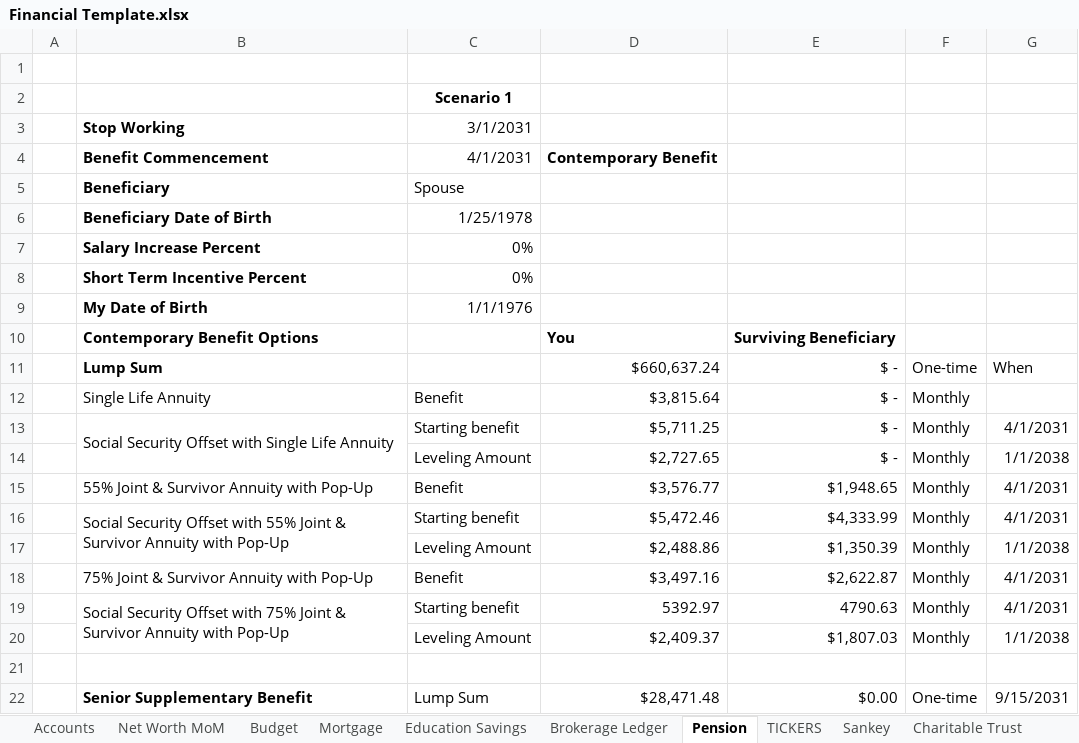
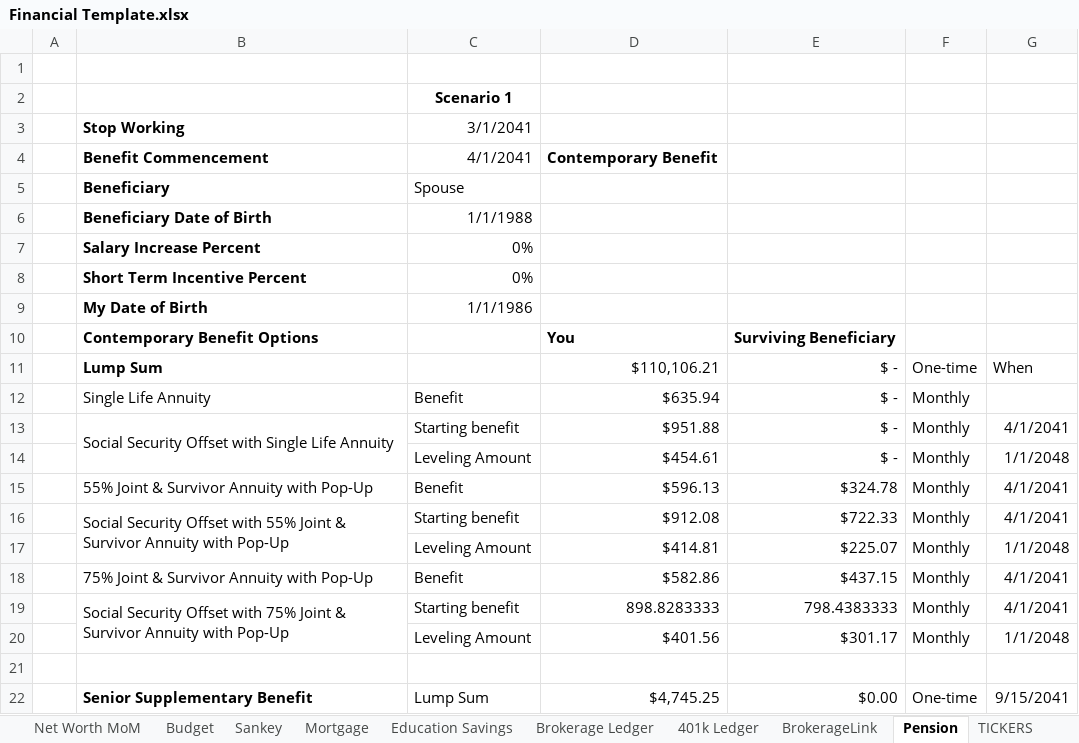
Before and after one commit to anorby515/AI2FI, an Excel workbook: core/sample-data/Financial Template.xlsx, sheet Pension, drawn as a sheet; values as stored, in another font and other column widths than the file's, no borders; the diff names each change by its address in the sheet, - before the commit and + after, or states it on an @@ line.

```diff
--- a/core/sample-data/Financial Template.xlsx (sheet Pension)
+++ b/core/sample-data/Financial Template.xlsx (sheet Pension)
+sheet tab: 401k Ledger
+sheet tab: BrokerageLink
@@ sheet tab order changed: Net Worth MoM | Budget | Sankey | Mortgage | Education Savings | Brokerage Ledger | 401k Ledger | BrokerageLink | Pension | TICKERS @@
-C3: 3/1/2031
+C3: 3/1/2041
-C4: 4/1/2031
+C4: 4/1/2041
-C6: 1/25/1978
+C6: 1/1/1988
-C9: 1/1/1976
+C9: 1/1/1986
-D11: $660,637.24
+D11: $110,106.21
-D12: $3,815.64
+D12: $635.94
-D13: $5,711.25
+D13: $951.88
-G13: 4/1/2031
+G13: 4/1/2041
-D14: $2,727.65
+D14: $454.61
-G14: 1/1/2038
+G14: 1/1/2048
-D15: $3,576.77
+D15: $596.13
-E15: $1,948.65
+E15: $324.78
-G15:G16: 4/1/2031
+G15:G16: 4/1/2041
-D16: $5,472.46
+D16: $912.08
-E16: $4,333.99
+E16: $722.33
-D17: $2,488.86
+D17: $414.81
-E17: $1,350.39
+E17: $225.07
-G17: 1/1/2038
+G17: 1/1/2048
-D18: $3,497.16
+D18: $582.86
-E18: $2,622.87
+E18: $437.15
-G18:G19: 4/1/2031
+G18:G19: 4/1/2041
-D19: 5392.97
+D19: 898.8283333
-E19: 4790.63
+E19: 798.4383333
-D20: $2,409.37
+D20: $401.56
-E20: $1,807.03
+E20: $301.17
-G20: 1/1/2038
+G20: 1/1/2048
-D22: $28,471.48
+D22: $4,745.25
-G22: 9/15/2031
+G22: 9/15/2041
```
Also changed, not shown: sheet Education Savings, sheet Accounts, other sheet tabs, formulas that keep their value, 25 other files.
